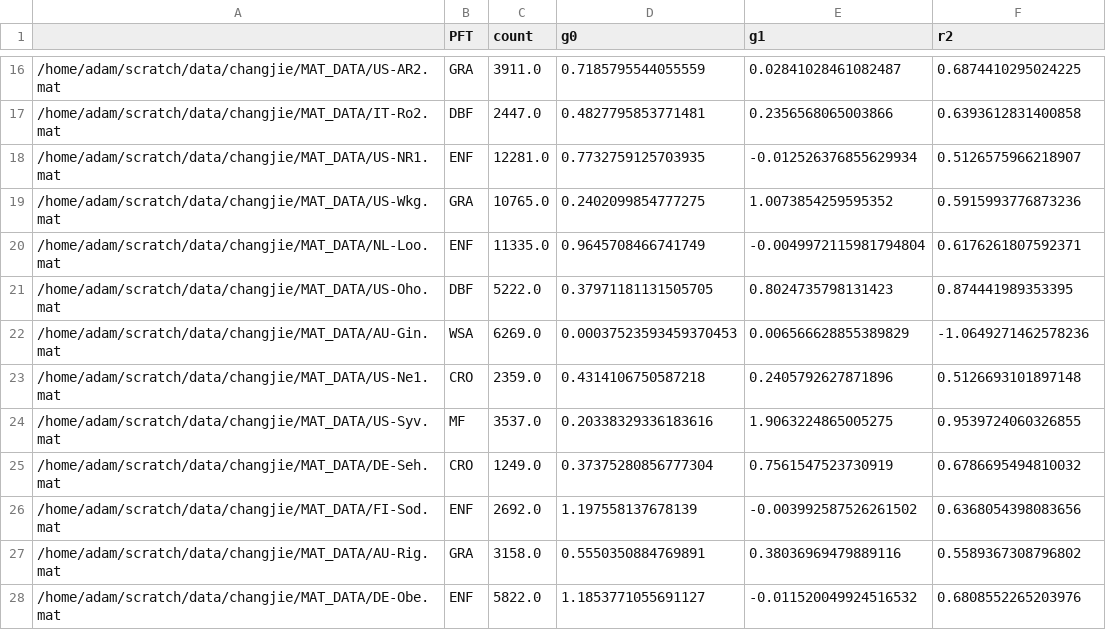
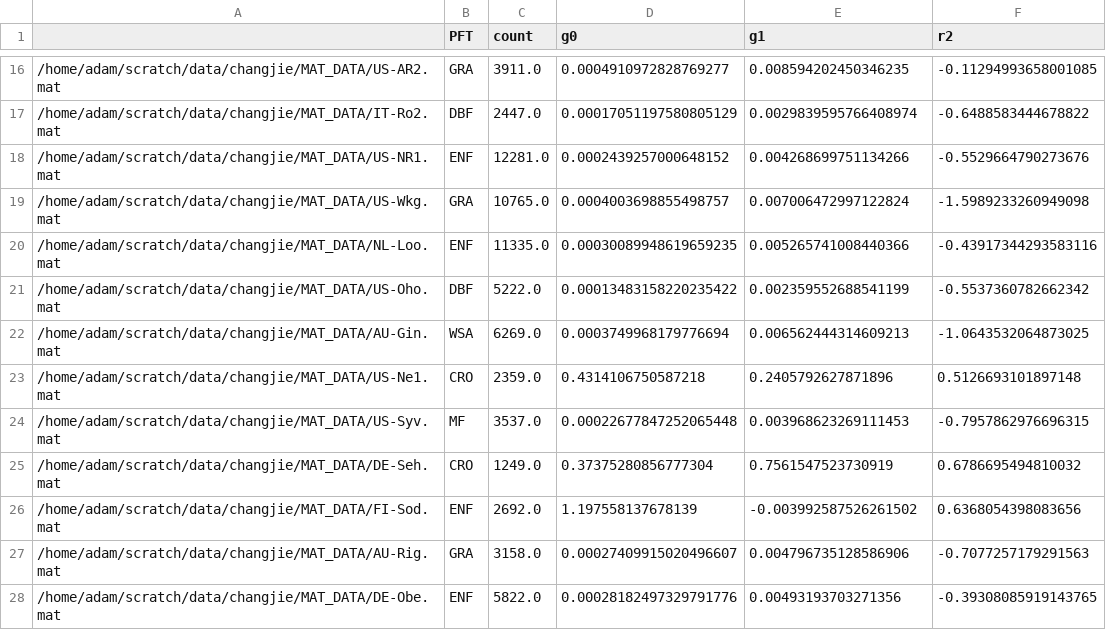
Before and after one commit to massma/climate_et, a CSV file: dat/site_coef_mm_s_W_m2_medlyn.csv, drawn as a sheet; only a part is shown, gaps mark what is left out; the diff covers the shown part only.

```diff
--- a/dat/site_coef_mm_s_W_m2_medlyn.csv
+++ b/dat/site_coef_mm_s_W_m2_medlyn.csv
@@ -16,13 +16,13 @@
-/home/adam/scratch/data/changjie/MAT_DATA/US-AR2.mat,GRA,3911.0,0.7185795544055559,0.02841028461082487,0.6874410295024225
-/home/adam/scratch/data/changjie/MAT_DATA/IT-Ro2.mat,DBF,2447.0,0.4827795853771481,0.2356568065003866,0.6393612831400858
-/home/adam/scratch/data/changjie/MAT_DATA/US-NR1.mat,ENF,12281.0,0.7732759125703935,-0.012526376855629934,0.5126575966218907
-/home/adam/scratch/data/changjie/MAT_DATA/US-Wkg.mat,GRA,10765.0,0.2402099854777275,1.0073854259595352,0.5915993776873236
-/home/adam/scratch/data/changjie/MAT_DATA/NL-Loo.mat,ENF,11335.0,0.9645708466741749,-0.0049972115981794804,0.6176261807592371
-/home/adam/scratch/data/changjie/MAT_DATA/US-Oho.mat,DBF,5222.0,0.37971181131505705,0.8024735798131423,0.874441989353395
-/home/adam/scratch/data/changjie/MAT_DATA/AU-Gin.mat,WSA,6269.0,0.00037523593459370453,0.006566628855389829,-1.0649271462578236
+/home/adam/scratch/data/changjie/MAT_DATA/US-AR2.mat,GRA,3911.0,0.0004910972828769277,0.008594202450346235,-0.11294993658001085
+/home/adam/scratch/data/changjie/MAT_DATA/IT-Ro2.mat,DBF,2447.0,0.00017051197580805129,0.0029839595766408974,-0.6488583444678822
+/home/adam/scratch/data/changjie/MAT_DATA/US-NR1.mat,ENF,12281.0,0.0002439257000648152,0.004268699751134266,-0.5529664790273676
+/home/adam/scratch/data/changjie/MAT_DATA/US-Wkg.mat,GRA,10765.0,0.0004003698855498757,0.007006472997122824,-1.5989233260949098
+/home/adam/scratch/data/changjie/MAT_DATA/NL-Loo.mat,ENF,11335.0,0.00030089948619659235,0.005265741008440366,-0.43917344293583116
+/home/adam/scratch/data/changjie/MAT_DATA/US-Oho.mat,DBF,5222.0,0.00013483158220235422,0.002359552688541199,-0.5537360782662342
+/home/adam/scratch/data/changjie/MAT_DATA/AU-Gin.mat,WSA,6269.0,0.0003749968179776694,0.006562444314609213,-1.0643532064873025
 /home/adam/scratch/data/changjie/MAT_DATA/US-Ne1.mat,CRO,2359.0,0.4314106750587218,0.2405792627871896,0.5126693101897148
-/home/adam/scratch/data/changjie/MAT_DATA/US-Syv.mat,MF,3537.0,0.20338329336183616,1.9063224865005275,0.9539724060326855
+/home/adam/scratch/data/changjie/MAT_DATA/US-Syv.mat,MF,3537.0,0.00022677847252065448,0.003968623269111453,-0.7957862976696315
 /home/adam/scratch/data/changjie/MAT_DATA/DE-Seh.mat,CRO,1249.0,0.37375280856777304,0.7561547523730919,0.6786695494810032
 /home/adam/scratch/data/changjie/MAT_DATA/FI-Sod.mat,ENF,2692.0,1.197558137678139,-0.003992587526261502,0.6368054398083656
-/home/adam/scratch/data/changjie/MAT_DATA/AU-Rig.mat,GRA,3158.0,0.5550350884769891,0.38036969479889116,0.5589367308796802
-/home/adam/scratch/data/changjie/MAT_DATA/DE-Obe.mat,ENF,5822.0,1.1853771055691127,-0.011520049924516532,0.6808552265203976
+/home/adam/scratch/data/changjie/MAT_DATA/AU-Rig.mat,GRA,3158.0,0.00027409915020496607,0.004796735128586906,-0.7077257179291563
+/home/adam/scratch/data/changjie/MAT_DATA/DE-Obe.mat,ENF,5822.0,0.00028182497329791776,0.00493193703271356,-0.39308085919143765
```
Also changed, not shown: 111 edited cells elsewhere in this file, dat/adam_mm_s_W_m2_medlyn.csv, 2 other files.
